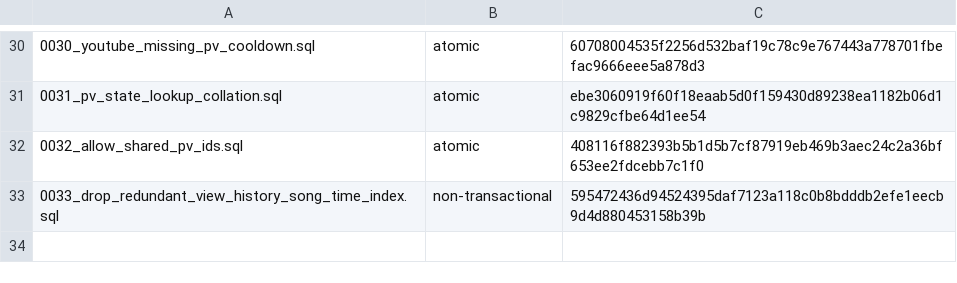
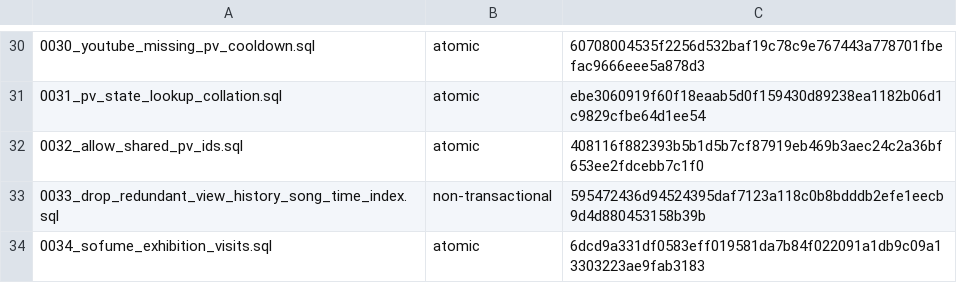
Before and after one commit to conei7/diva-player, a TSV file: backend/database/migrations/migration-manifest.tsv, drawn as a sheet; only a part is shown, gaps mark what is left out.

Commit message:
Count exhibition opens automatically and use the game splash emblem

```diff
--- a/backend/database/migrations/migration-manifest.tsv
+++ b/backend/database/migrations/migration-manifest.tsv
@@ -33 +33,2 @@
 0033_drop_redundant_view_history_song_time_index.sql|non-transactional|595472436d94524395daf7123a118c0b8bdddb2efe1eecb9d4d880453158b39b
+0034_sofume_exhibition_visits.sql|atomic|6dcd9a331df0583eff019581da7b84f022091a1db9c09a13303223ae9fab3183
```
Also changed, not shown: 10 other files.
